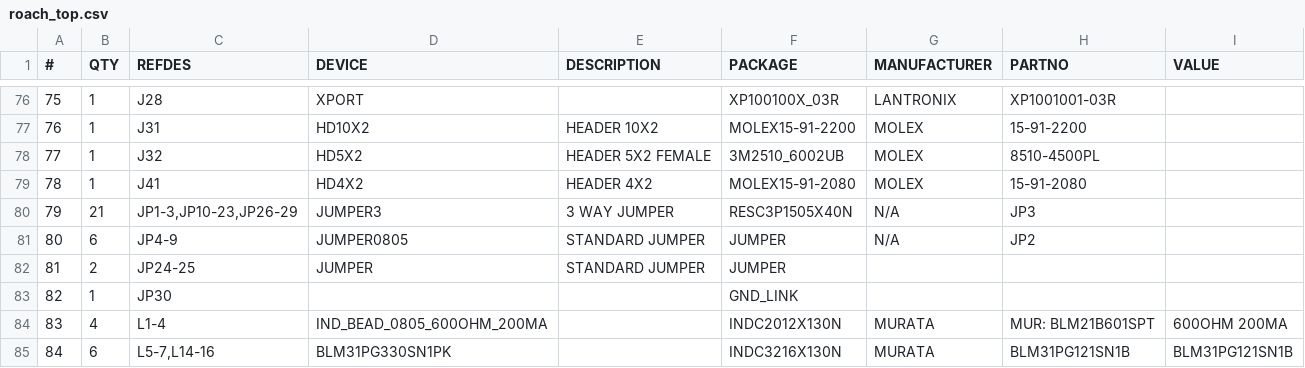
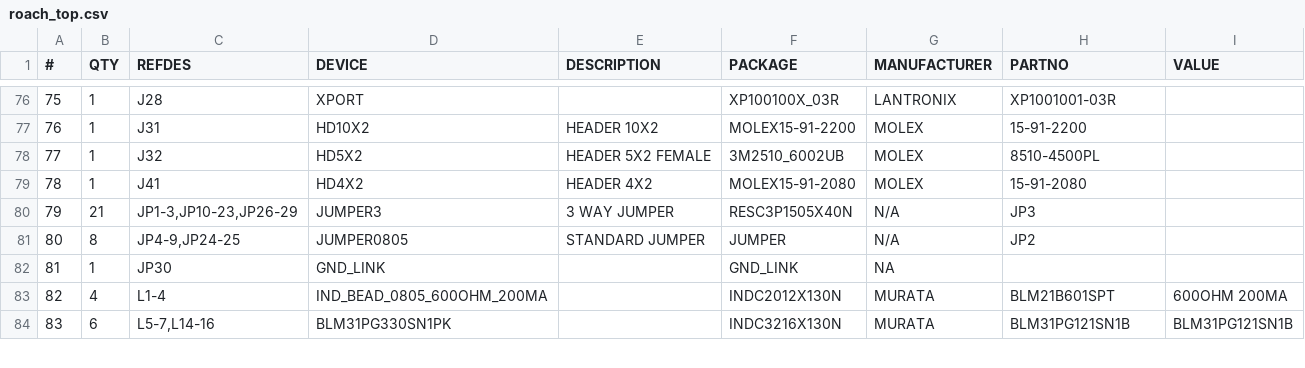
Before and after one commit to ska-sa/roach1_hardware, a CSV file: roach/roach_top.csv, drawn as a sheet; only a part is shown, gaps mark what is left out; removed rows and columns are numbered as before the commit, all else as after; the diff covers the shown part only; the diff names each change by its address in the sheet, - before the commit and + after, or states it on an @@ line.

Commit message:
git-svn-id: https://katfs.kat.ac.za/svnROACH/elec@355 51f75b46-3331-0410-b433-c6c2fccb8461

```diff
--- a/roach/roach_top.csv
+++ b/roach/roach_top.csv
-B81 (QTY): 6
+B81 (QTY): 8
-C81 (REFDES): JP4-9
+C81 (REFDES): JP4-9,JP24-25
-row 82: 81 | 2 | JP24-25 | JUMPER | STANDARD JUMPER | JUMPER
@@ column A (#) renumbered from row 82 down @@
-D82 (DEVICE): (empty)
+D82 (DEVICE): GND_LINK
-G82 (MANUFACTURER): (empty)
+G82 (MANUFACTURER): NA
-H83 (PARTNO): MUR: BLM21B601SPT
+H83 (PARTNO): BLM21B601SPT
```
Also changed, not shown: 27 edited cells elsewhere in this file, 5 other files.
